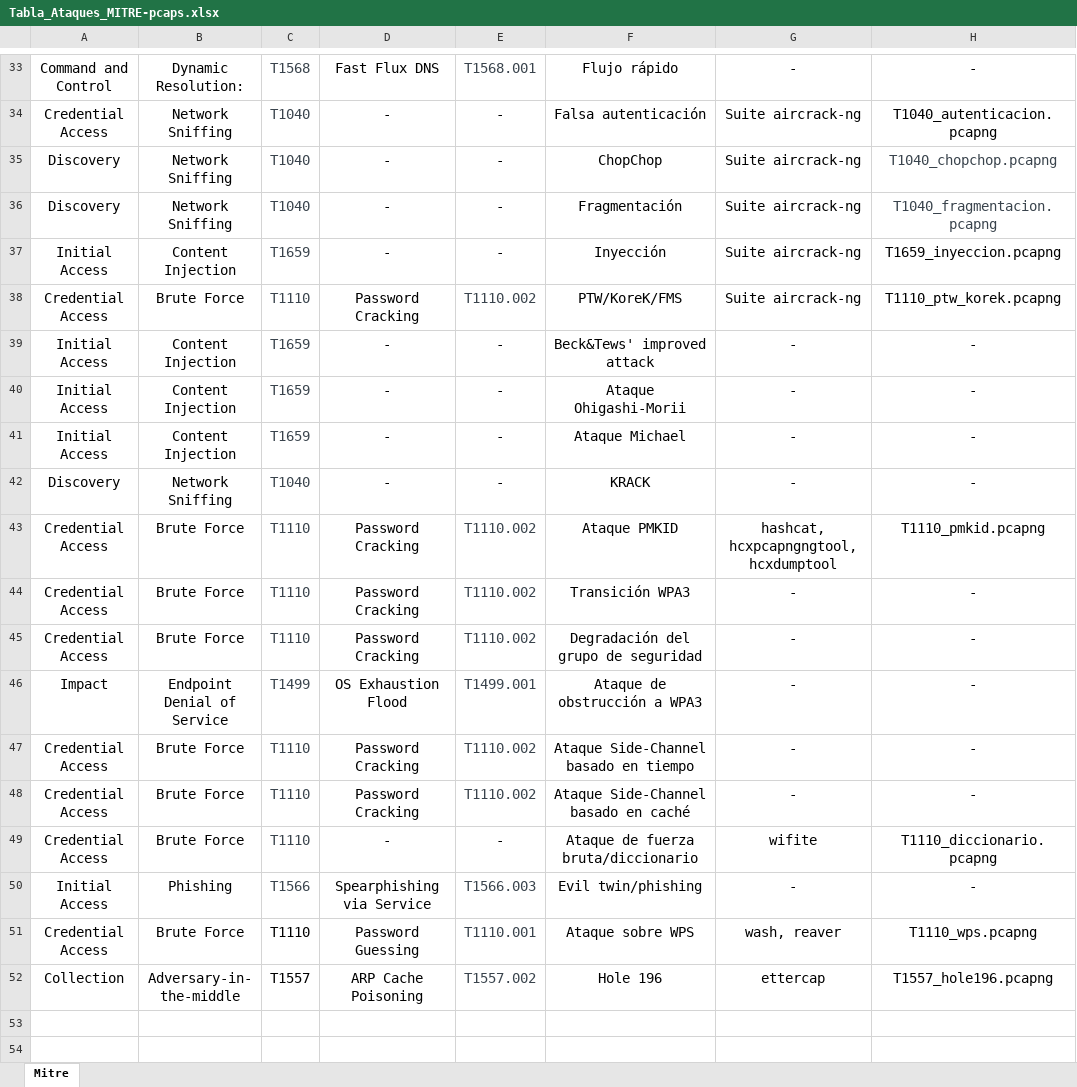
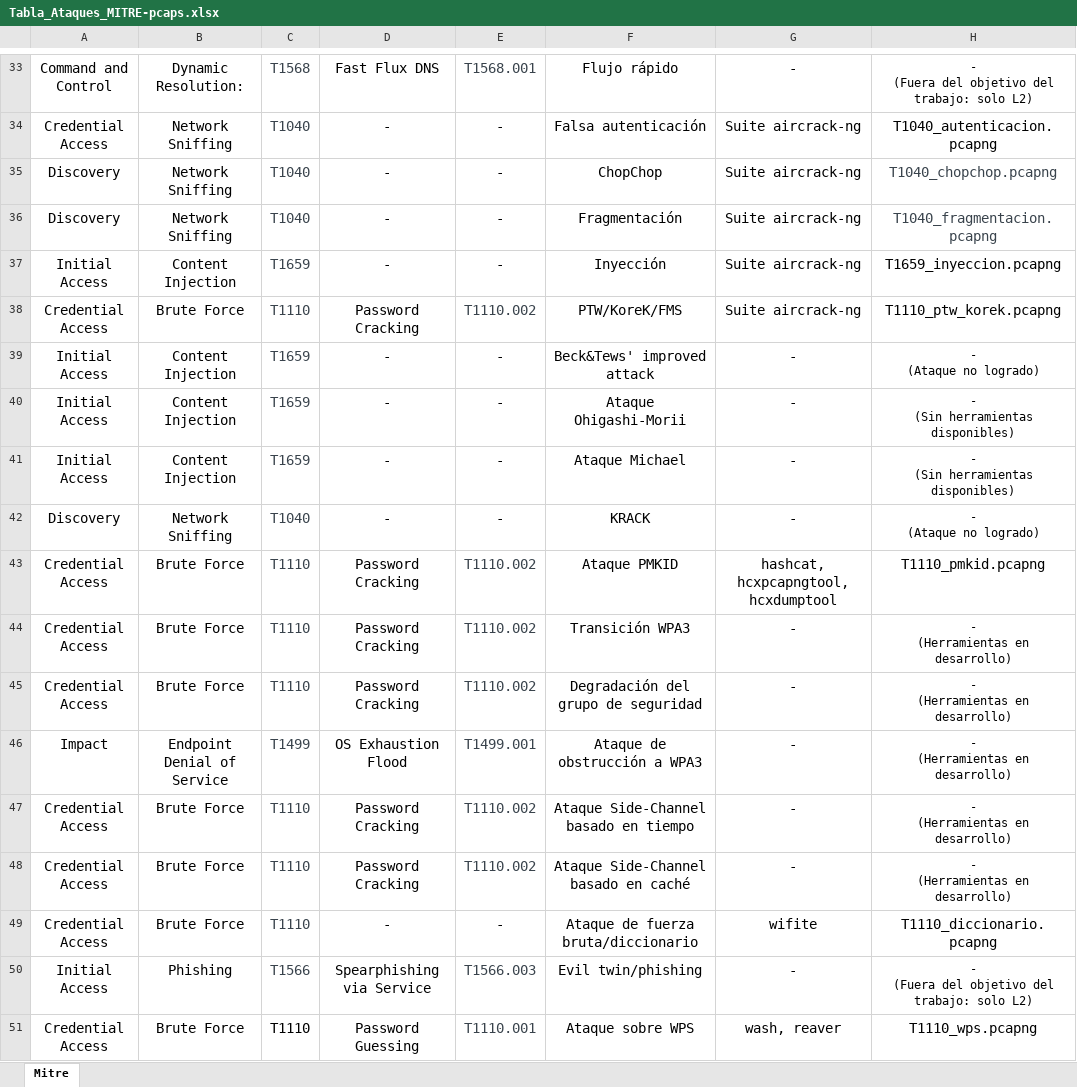
Before and after one commit to javgarcla1/MITRE_PCAPS, an Excel workbook: Tabla_Ataques_MITRE-pcaps.xlsx, sheet Mitre, drawn as a sheet; only a part is shown, gaps mark what is left out; the shorter side is filled out with more unchanged rows; values as stored, in another font and other column widths than the file's, no borders; ↵ is a line break in a cell; the diff covers the shown part only; the diff names each change by its address in the sheet, - before the commit and + after, or states it on an @@ line.

```diff
--- a/Tabla_Ataques_MITRE-pcaps.xlsx (sheet Mitre)
+++ b/Tabla_Ataques_MITRE-pcaps.xlsx (sheet Mitre)
-H33: -
+H33: - ↵ (Fuera del objetivo del trabajo: solo L2)
@@ H33 text size: smaller @@
-H39: -
+H39: - ↵ (Ataque no logrado)
@@ H39:H42 text size: smaller @@
-H40:H41: -
+H40:H41: - ↵ (Sin herramientas disponibles)
-H42: -
+H42: - ↵ (Ataque no logrado)
-G43: hashcat, hcxpcapngngtool, ↵ hcxdumptool
+G43: hashcat, hcxpcapngtool, ↵ hcxdumptool
-H44:H48: -
+H44:H48: - ↵ (Herramientas en desarrollo)
@@ H44:H48 text size: smaller @@
-H50: -
+H50: - ↵ (Fuera del objetivo del trabajo: solo L2)
@@ H50 text size: smaller @@
```
Also changed, not shown: 18 edited cells and cell formats elsewhere in this sheet, 21 other files.
